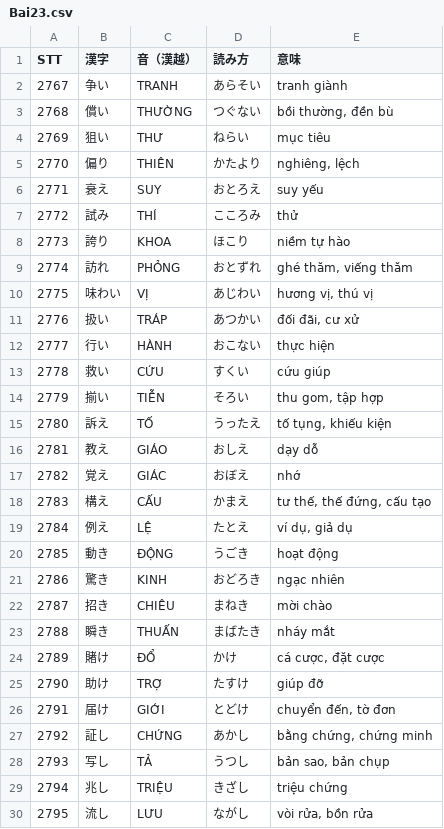
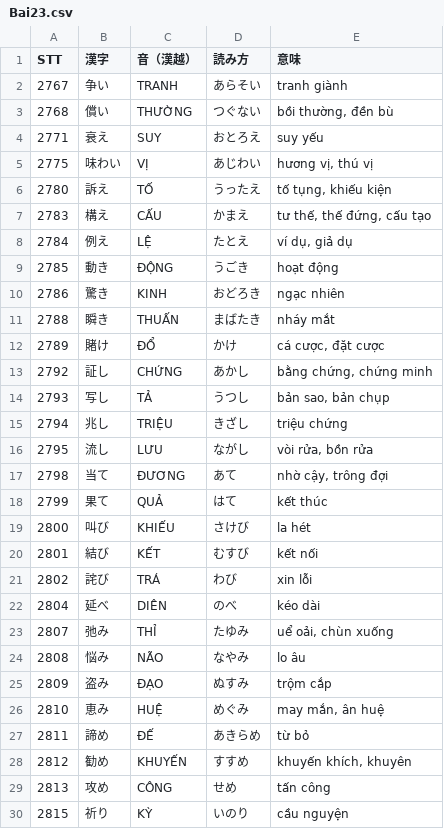
Before and after one commit to huyen2207/n1-vocab-quiz, a CSV file: data/Bai23.csv, drawn as a sheet; only a part is shown; the shorter side is filled out with more unchanged rows; the diff covers the shown part only.

```diff
--- a/data/Bai23.csv
+++ b/data/Bai23.csv
@@ -3,16 +3,5 @@ STT,漢字,音（漢越）,読み方,意味
 2768,償い,THƯỜNG,つぐない,"bồi thường, đền bù"
-2769,狙い,THƯ,ねらい,mục tiêu
-2770,偏り,THIÊN,かたより,"nghiêng, lệch"
 2771,衰え,SUY,おとろえ,suy yếu
-2772,試み,THÍ,こころみ,thử
-2773,誇り,KHOA,ほこり,niềm tự hào
-2774,訪れ,PHỎNG,おとずれ,"ghé thăm, viếng thăm"
 2775,味わい,VỊ,あじわい,"hương vị, thú vị"
-2776,扱い,TRÁP,あつかい,"đối đãi, cư xử"
-2777,行い,HÀNH,おこない,thực hiện
-2778,救い,CỨU,すくい,cứu giúp
-2779,揃い,TIỄN,そろい,"thu gom, tập hợp"
 2780,訴え,TỐ,うったえ,"tố tụng, khiếu kiện"
-2781,教え,GIÁO,おしえ,dạy dỗ
-2782,覚え,GIÁC,おぼえ,nhớ
 2783,構え,CẤU,かまえ,"tư thế, thế đứng, cấu tạo"
@@ -21,7 +10,4 @@ STT,漢字,音（漢越）,読み方,意味
 2786,驚き,KINH,おどろき,ngạc nhiên
-2787,招き,CHIÊU,まねき,mời chào
 2788,瞬き,THUẤN,まばたき,nháy mắt
 2789,賭け,ĐỔ,かけ,"cá cược, đặt cược"
-2790,助け,TRỢ,たすけ,giúp đỡ
-2791,届け,GIỚI,とどけ,"chuyển đến, tờ đơn"
 2792,証し,CHỨNG,あかし,"bằng chứng, chứng minh"
```
Also changed, not shown: 18 removed rows elsewhere in this file, data/Bai12.csv, data/Bai13.csv, 28 other files.
